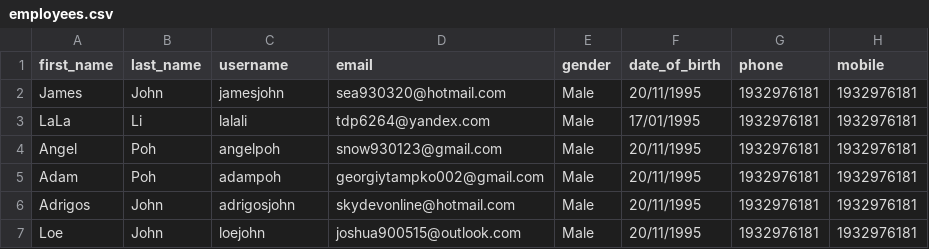
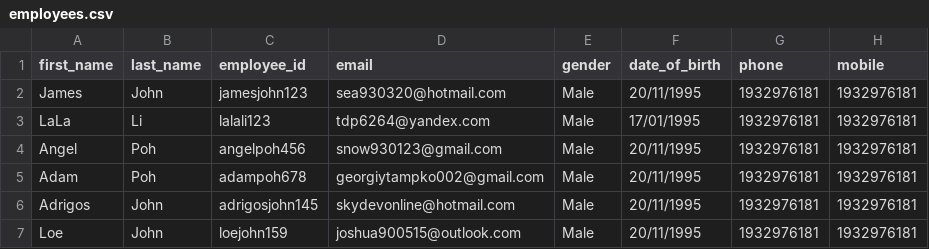
Before and after one commit to devSky7755/workforceretention, a CSV file: server/public/employees.csv, drawn as a sheet; only a part is shown; the diff names each change by its address in the sheet, - before the commit and + after, or states it on an @@ line.

```diff
--- a/server/public/employees.csv
+++ b/server/public/employees.csv
-C1: username
+C1: employee_id
-C2 (employee_id): jamesjohn
+C2 (employee_id): jamesjohn123
-C3 (employee_id): lalali
+C3 (employee_id): lalali123
-C4 (employee_id): angelpoh
+C4 (employee_id): angelpoh456
-C5 (employee_id): adampoh
+C5 (employee_id): adampoh678
-C6 (employee_id): adrigosjohn
+C6 (employee_id): adrigosjohn145
-C7 (employee_id): loejohn
+C7 (employee_id): loejohn159
```
Also changed, not shown: employees.csv, 29 other files.
